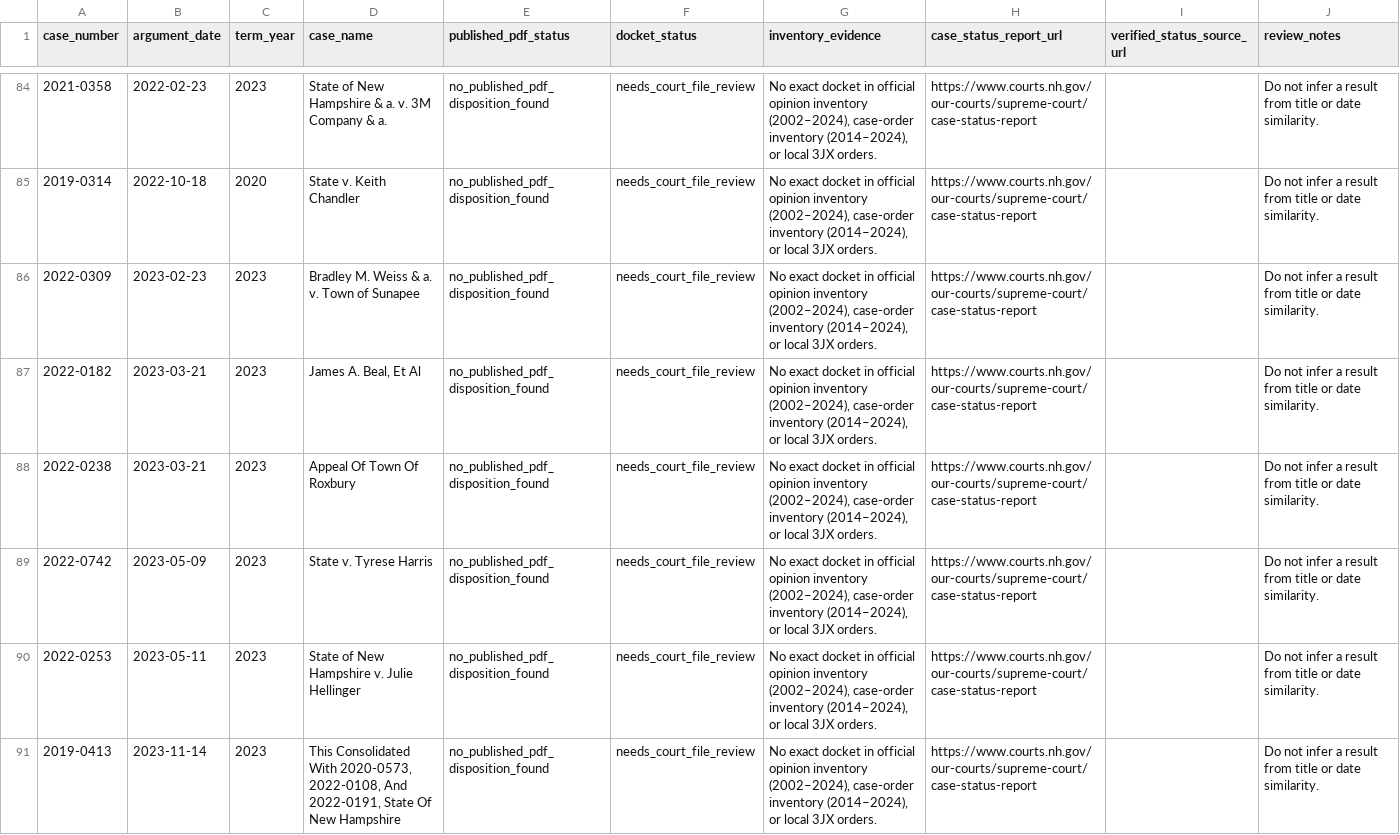
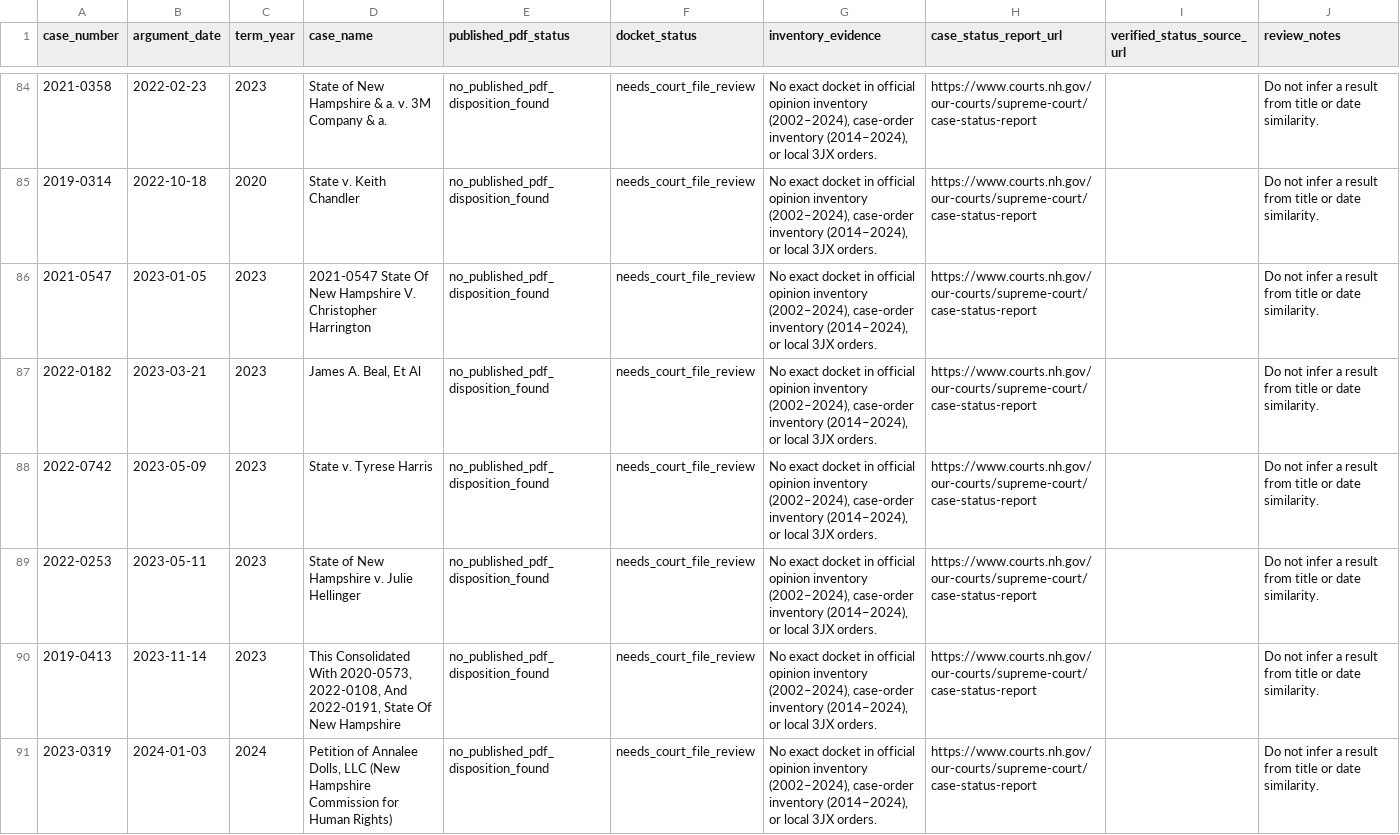
Before and after one commit to gmalbert/nh-supreme-court, a CSV file: data/processed/unmatched_argument_review_queue.csv, drawn as a sheet; only a part is shown, gaps mark what is left out; the shorter side is filled out with more unchanged rows; the diff covers the shown part only.

```diff
--- a/data/processed/unmatched_argument_review_queue.csv
+++ b/data/processed/unmatched_argument_review_queue.csv
@@ -85,5 +85,4 @@ case_number,argument_date,term_year,case_name,published_pdf_status,docket_status
 2019-0314,2022-10-18,2020,State v. Keith Chandler,no_published_pdf_disposition_found,needs_court_file_review,"No exact docket in official opinion inventory (2002–2024), case-order inventory (2014–2024), or local 3JX orders.",https://www.courts.nh.gov/our-courts/supreme-court/case-status-report,,Do not infer a result from title or date similarity.
-2022-0309,2023-02-23,2023,Bradley M. Weiss & a. v. Town of Sunapee,no_published_pdf_disposition_found,needs_court_file_review,"No exact docket in official opinion inventory (2002–2024), case-order inventory (2014–2024), or local 3JX orders.",https://www.courts.nh.gov/our-courts/supreme-court/case-status-report,,Do not infer a result from title or date similarity.
+2021-0547,2023-01-05,2023,2021-0547 State Of New Hampshire V. Christopher Harrington,no_published_pdf_disposition_found,needs_court_file_review,"No exact docket in official opinion inventory (2002–2024), case-order inventory (2014–2024), or local 3JX orders.",https://www.courts.nh.gov/our-courts/supreme-court/case-status-report,,Do not infer a result from title or date similarity.
 2022-0182,2023-03-21,2023,"James A. Beal, Et Al",no_published_pdf_disposition_found,needs_court_file_review,"No exact docket in official opinion inventory (2002–2024), case-order inventory (2014–2024), or local 3JX orders.",https://www.courts.nh.gov/our-courts/supreme-court/case-status-report,,Do not infer a result from title or date similarity.
-2022-0238,2023-03-21,2023,Appeal Of Town Of Roxbury,no_published_pdf_disposition_found,needs_court_file_review,"No exact docket in official opinion inventory (2002–2024), case-order inventory (2014–2024), or local 3JX orders.",https://www.courts.nh.gov/our-courts/supreme-court/case-status-report,,Do not infer a result from title or date similarity.
 2022-0742,2023-05-09,2023,State v. Tyrese Harris,no_published_pdf_disposition_found,needs_court_file_review,"No exact docket in official opinion inventory (2002–2024), case-order inventory (2014–2024), or local 3JX orders.",https://www.courts.nh.gov/our-courts/supreme-court/case-status-report,,Do not infer a result from title or date similarity.
```
Also changed, not shown: 1 removed row elsewhere in this file, data/processed/case_docket_crosswalk.csv, data/processed/case_orders.csv, 26 other files.
